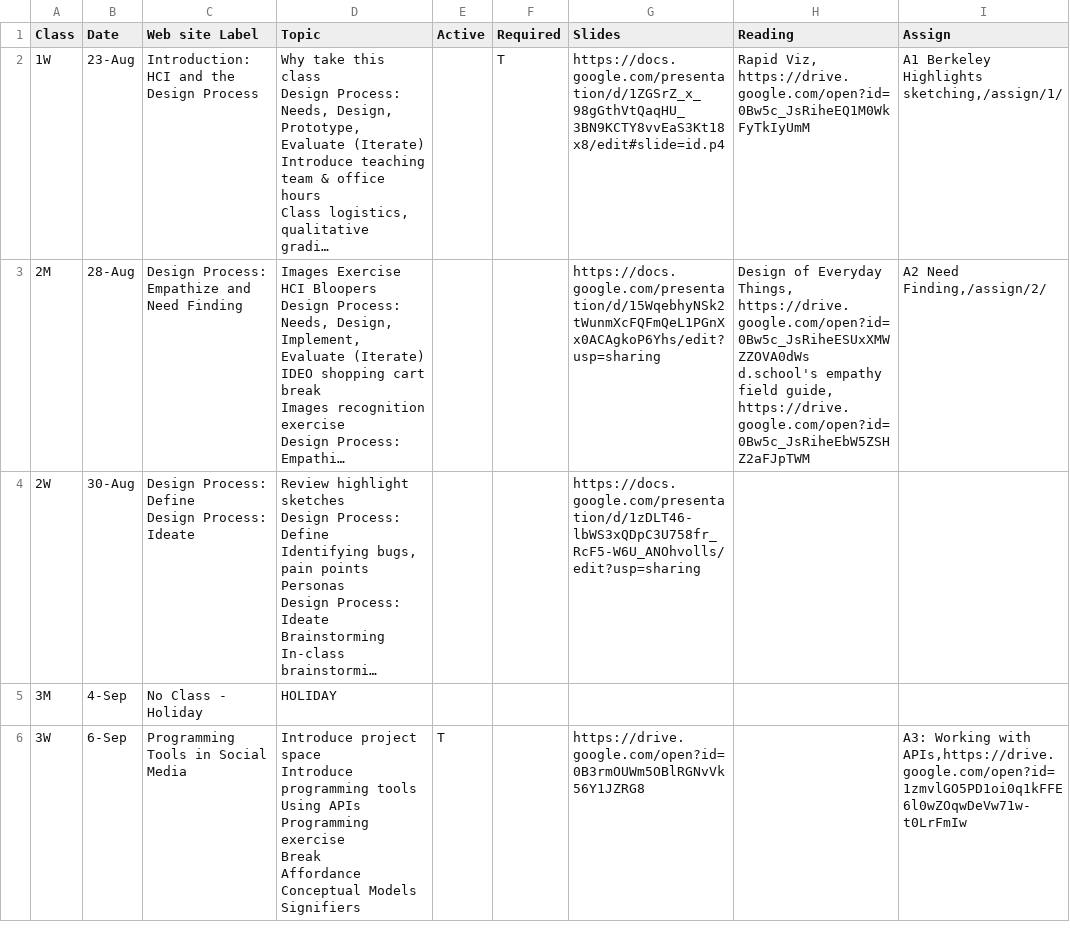
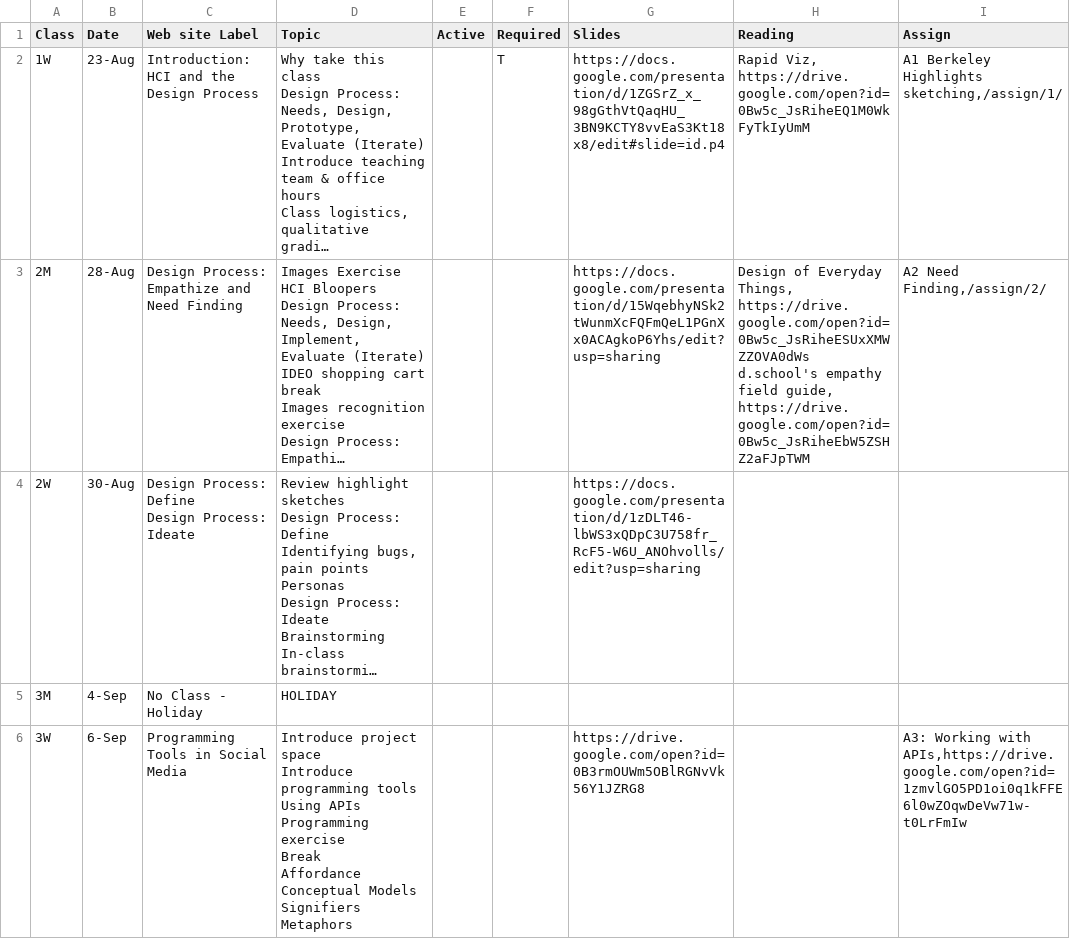
Before and after one commit to cs160-berkeley/website, a CSV file: _data/CS160Schedule.csv, drawn as a sheet; only a part is shown; long unchanged cells end in …; ↵ is a line break in a cell; the diff covers the shown part only; the diff names each change by its address in the sheet, - before the commit and + after, or states it on an @@ line.

Commit message:
update active class

```diff
--- a/_data/CS160Schedule.csv
+++ b/_data/CS160Schedule.csv
-D6 (Topic): …Models ↵ Signifiers
+D6 (Topic): …Models ↵ Signifiers ↵ Metaphors
-E6 (Active): T
+E6 (Active): (empty)
```
Also changed, not shown: 3 edited cells elsewhere in this file, 1 other file.
